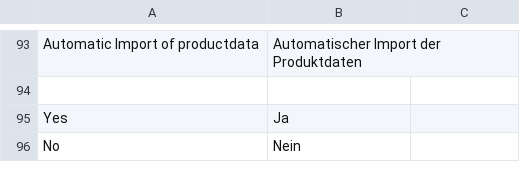
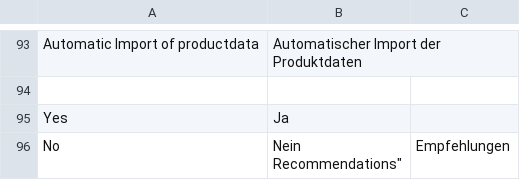
Before and after one commit to FACT-Finder-Web-Components/magento2-module, a CSV file: Omikron/Factfinder/i18n/de_DE.csv, drawn as a sheet; only a part is shown, gaps mark what is left out.

Commit message:
Add translation

```diff
--- a/Omikron/Factfinder/i18n/de_DE.csv
+++ b/Omikron/Factfinder/i18n/de_DE.csv
@@ -95,2 +95,4 @@
 "Yes","Ja"
-"No","Nein
+"No","Nein
+
+"Recommendations","Empfehlungen"
```
Also changed, not shown: 1 other file.
